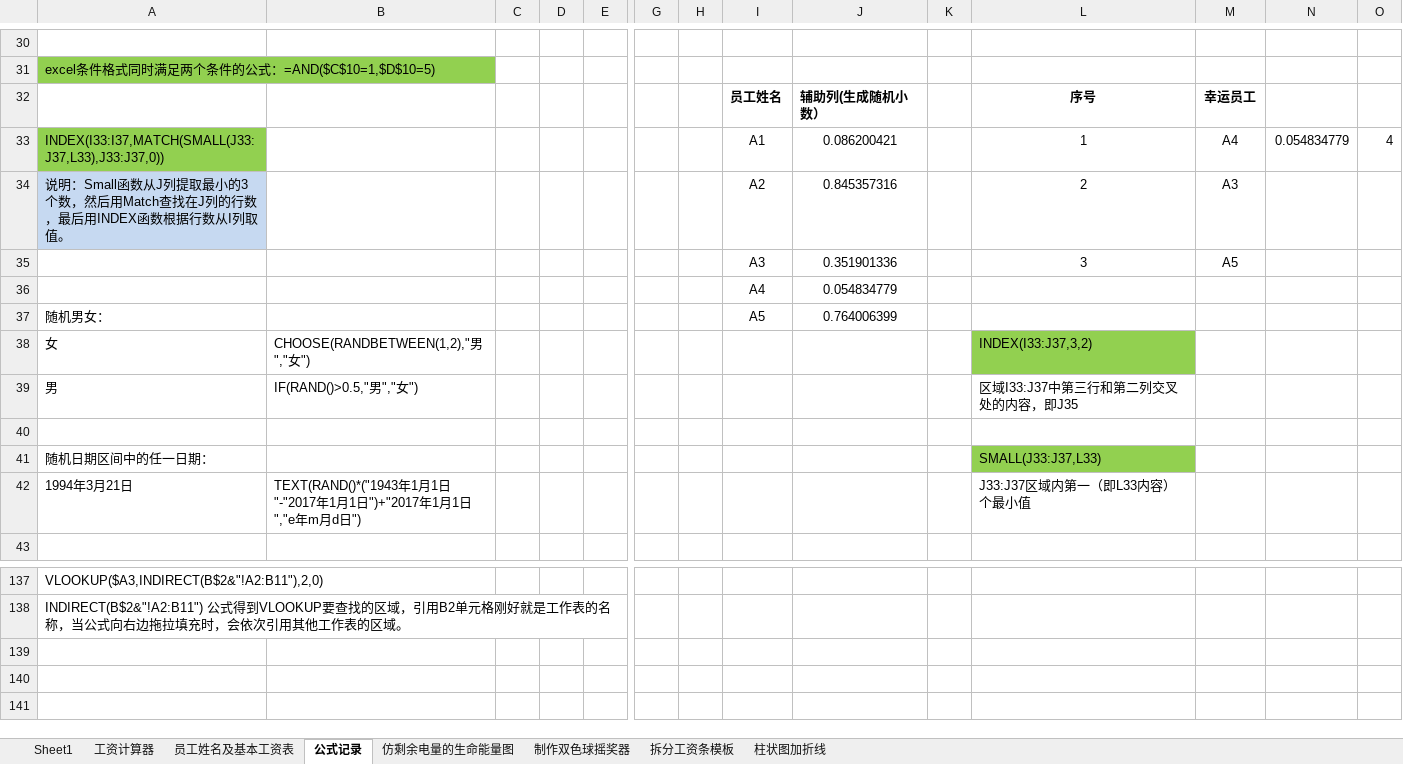
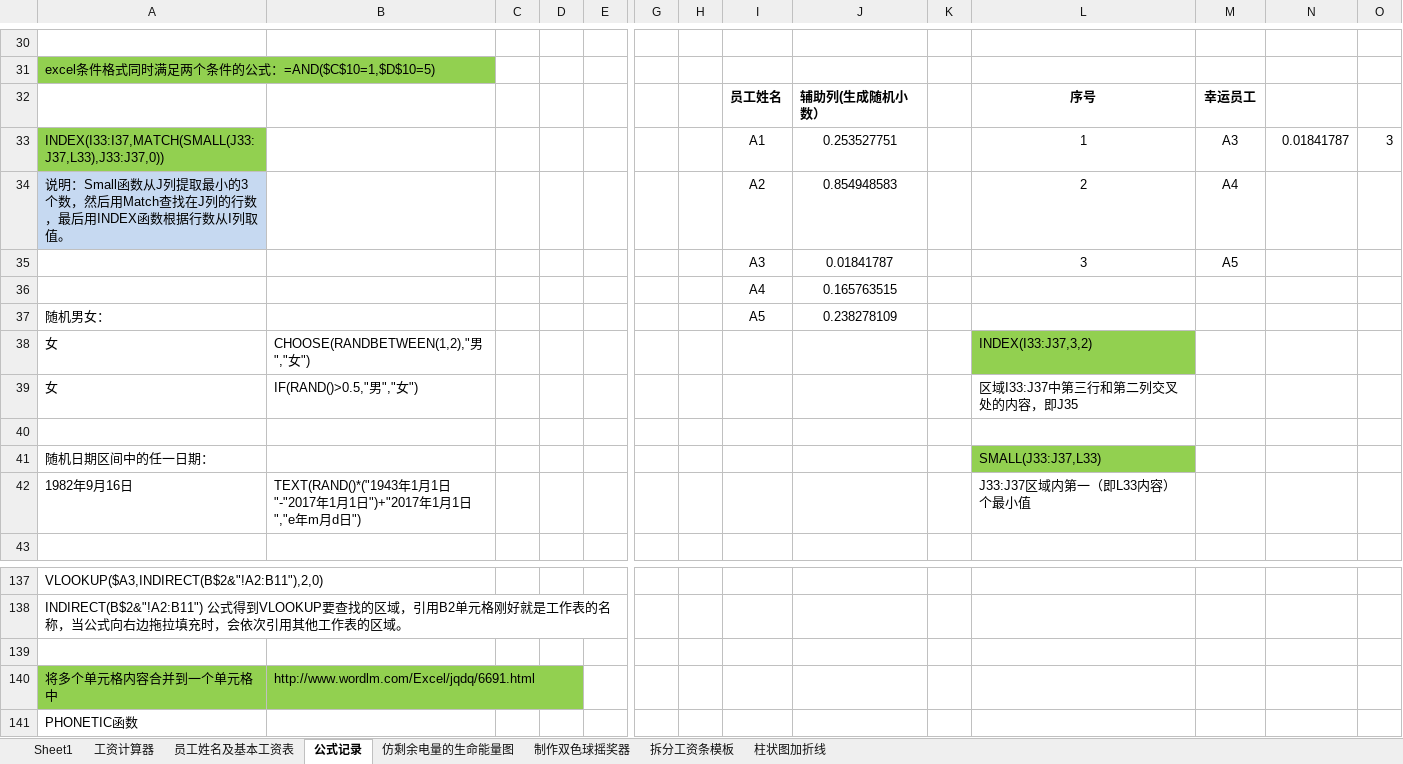
Before and after one commit to zydemo/zydemo.github.io, an Excel workbook: public/excel/excel学习20190404.xlsx, sheet 公式记录, drawn as a sheet; only a part is shown, gaps mark what is left out; values as stored, in another font and other column widths than the file's, no borders; charts and pictures and conditional formats not drawn; rows hold the shown columns only; the diff names each change by its address in the sheet, - before the commit and + after, or states it on an @@ line.

Commit message:
Update excel学习20190404.xlsx

```diff
--- a/public/excel/excel学习20190404.xlsx (sheet 公式记录)
+++ b/public/excel/excel学习20190404.xlsx (sheet 公式记录)
-J33: 0.086200421
+J33: 0.253527751
-M33: A4
+M33: A3
-N33: 0.054834779
+N33: 0.01841787
-O33: 4
+O33: 3
-J34: 0.845357316
+J34: 0.854948583
-M34: A3
+M34: A4
-J35: 0.351901336
+J35: 0.01841787
-J36: 0.054834779
+J36: 0.165763515
-J37: 0.764006399
+J37: 0.238278109
-A39: 男
+A39: 女
-A42: 1994年3月21日
+A42: 1982年9月16日
+row 139: (empty)
+row 140: 将多个单元格内容合并到一个单元格中 | http://www.wordlm.com/Excel/jqdq/6691.html
+row 141: PHONETIC函数
```
Also changed, not shown: sheet 制作双色球摇奖器, sheet 仿剩余电量的生命能量图, charts or pictures.
